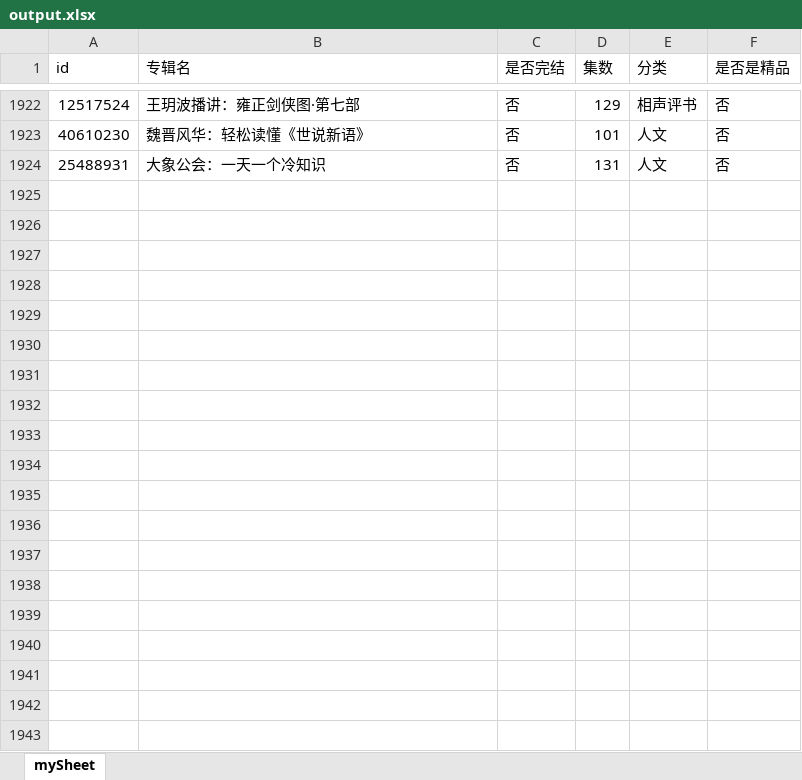
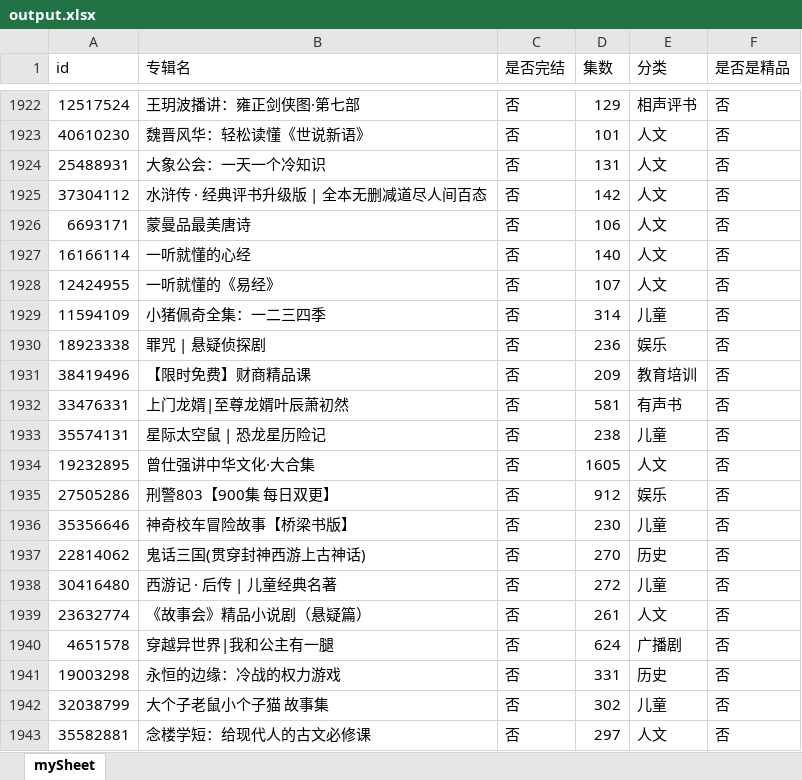
Before and after one commit to zhangolve/js-code-lab, an Excel workbook: node/crawler/ximalaya/output.xlsx, sheet mySheet, drawn as a sheet; only a part is shown, gaps mark what is left out; values as stored, in another font and other column widths than the file's, no borders; the diff covers the shown part only; the diff names each change by its address in the sheet, - before the commit and + after, or states it on an @@ line.

```diff
--- a/node/crawler/ximalaya/output.xlsx (sheet mySheet)
+++ b/node/crawler/ximalaya/output.xlsx (sheet mySheet)
+row 1925: 37304112 | 水浒传 · 经典评书升级版 | 全本无删减道尽人间百态 | 否 | 142 | 人文 | 否
+row 1926: 6693171 | 蒙曼品最美唐诗 | 否 | 106 | 人文 | 否
+row 1927: 16166114 | 一听就懂的心经 | 否 | 140 | 人文 | 否
+row 1928: 12424955 | 一听就懂的《易经》 | 否 | 107 | 人文 | 否
+row 1929: 11594109 | 小猪佩奇全集：一二三四季 | 否 | 314 | 儿童 | 否
+row 1930: 18923338 | 罪咒 | 悬疑侦探剧 | 否 | 236 | 娱乐 | 否
+row 1931: 38419496 | 【限时免费】财商精品课 | 否 | 209 | 教育培训 | 否
+row 1932: 33476331 | 上门龙婿|至尊龙婿叶辰萧初然 | 否 | 581 | 有声书 | 否
+row 1933: 35574131 | 星际太空鼠 | 恐龙星历险记 | 否 | 238 | 儿童 | 否
+row 1934: 19232895 | 曾仕强讲中华文化·大合集 | 否 | 1605 | 人文 | 否
+row 1935: 27505286 | 刑警803【900集 每日双更】 | 否 | 912 | 娱乐 | 否
+row 1936: 35356646 | 神奇校车冒险故事【桥梁书版】 | 否 | 230 | 儿童 | 否
+row 1937: 22814062 | 鬼话三国(贯穿封神西游上古神话) | 否 | 270 | 历史 | 否
+row 1938: 30416480 | 西游记 · 后传 | 儿童经典名著 | 否 | 272 | 儿童 | 否
+row 1939: 23632774 | 《故事会》精品小说剧（悬疑篇） | 否 | 261 | 人文 | 否
+row 1940: 4651578 | 穿越异世界|我和公主有一腿 | 否 | 624 | 广播剧 | 否
+row 1941: 19003298 | 永恒的边缘：冷战的权力游戏 | 否 | 331 | 历史 | 否
+row 1942: 32038799 | 大个子老鼠小个子猫 故事集 | 否 | 302 | 儿童 | 否
+row 1943: 35582881 | 念楼学短：给现代人的古文必修课 | 否 | 297 | 人文 | 否
```
Also changed, not shown: 76 added rows elsewhere in this sheet, 1 other file.
